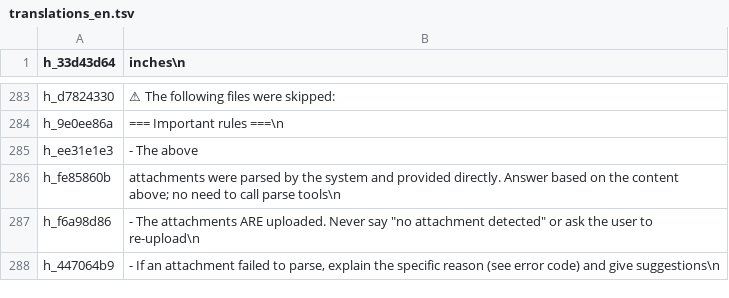
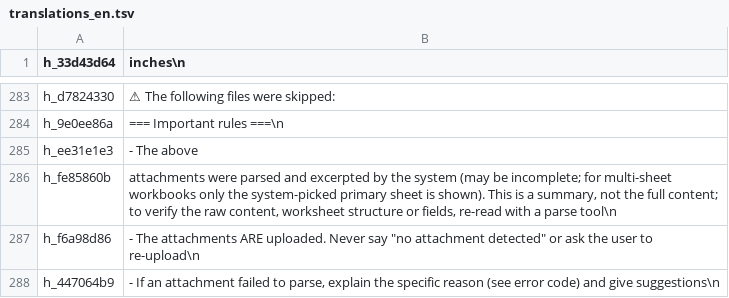
Before and after one commit to 18295071983/smartquiz, a TSV file: tools/i18n_migrate/translations_en.tsv, drawn as a sheet; only a part is shown, gaps mark what is left out.

Commit message:
fix(preparse): 附件预解析选表与表头一致性修正 + i18n 文案同步
OfficeParserUtil 共享表头关键词并新增 pickBestSheet/headerScore；FileContentExtractor 不再硬读首表、输出工作表清单；附件注入文案改为提示可重新调用解析工具核对；同步 4 处字符串资源与 4 个 i18n 源表。

```diff
--- a/tools/i18n_migrate/translations_en.tsv
+++ b/tools/i18n_migrate/translations_en.tsv
@@ -285,3 +285,3 @@ h_9e0ee86a	=== Important rules ===\n
 h_ee31e1e3	- The above
-h_fe85860b	 attachments were parsed by the system and provided directly. Answer based on the content above; no need to call parse tools\n
+h_fe85860b	 attachments were parsed and excerpted by the system (may be incomplete; for multi-sheet workbooks only the system-picked primary sheet is shown). This is a summary, not the full content; to verify the raw content, worksheet structure or fields, re-read with a parse tool\n
 h_f6a98d86	- The attachments ARE uploaded. Never say "no attachment detected" or ask the user to re-upload\n
```
Also changed, not shown: tools/i18n_migrate/translations_en_part1.tsv, tools/i18n_migrate/translations_tw.tsv, 7 other files.
